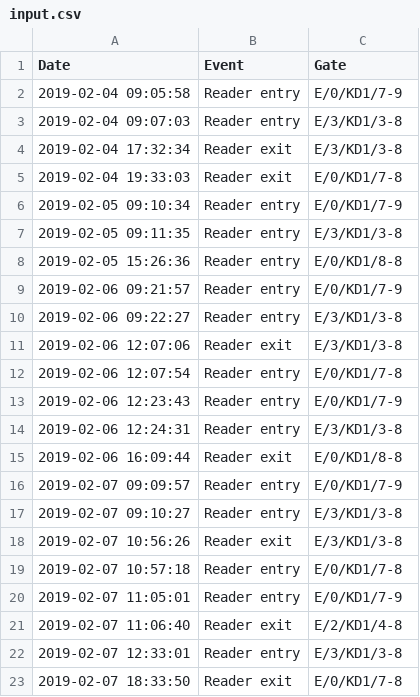
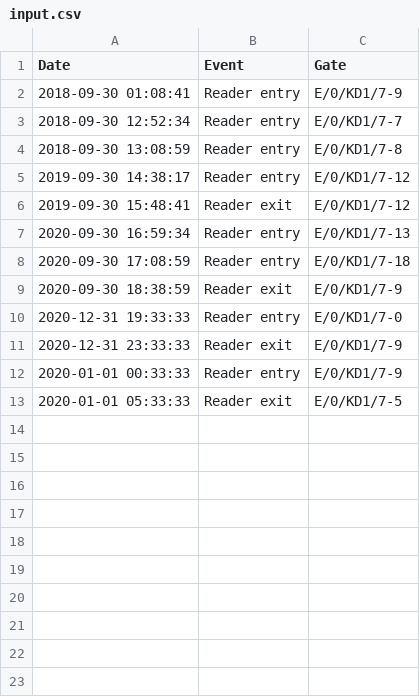
Before and after one commit to wszlosek/Solarwinds-task, a CSV file: input.csv, drawn as a sheet.

```diff
--- a/input.csv
+++ b/input.csv
@@ -1,23 +1,13 @@
 Date;Event;Gate
-2019-02-04 09:05:58 ;Reader entry;E/0/KD1/7-9
-2019-02-04 09:07:03 ;Reader entry;E/3/KD1/3-8
-2019-02-04 17:32:34 ;Reader exit;E/3/KD1/3-8
-2019-02-04 19:33:03 ;Reader exit;E/0/KD1/7-8
-2019-02-05 09:10:34 ;Reader entry;E/0/KD1/7-9
-2019-02-05 09:11:35 ;Reader entry;E/3/KD1/3-8
-2019-02-05 15:26:36 ;Reader entry;E/0/KD1/8-8
-2019-02-06 09:21:57 ;Reader entry;E/0/KD1/7-9
-2019-02-06 09:22:27 ;Reader entry;E/3/KD1/3-8
-2019-02-06 12:07:06 ;Reader exit;E/3/KD1/3-8
-2019-02-06 12:07:54 ;Reader entry;E/0/KD1/7-8
-2019-02-06 12:23:43 ;Reader entry;E/0/KD1/7-9
-2019-02-06 12:24:31 ;Reader entry;E/3/KD1/3-8
-2019-02-06 16:09:44 ;Reader exit;E/0/KD1/8-8
-2019-02-07 09:09:57 ;Reader entry;E/0/KD1/7-9
-2019-02-07 09:10:27 ;Reader entry;E/3/KD1/3-8
-2019-02-07 10:56:26 ;Reader exit;E/3/KD1/3-8
-2019-02-07 10:57:18 ;Reader entry;E/0/KD1/7-8
-2019-02-07 11:05:01 ;Reader entry;E/0/KD1/7-9
-2019-02-07 11:06:40 ;Reader exit;E/2/KD1/4-8
-2019-02-07 12:33:01 ;Reader entry;E/3/KD1/3-8
-2019-02-07 18:33:50 ;Reader exit;E/0/KD1/7-8
+2018-09-30 01:08:41   ;Reader entry;E/0/KD1/7-9
+2018-09-30 12:52:34  ;Reader entry;E/0/KD1/7-7
+2018-09-30 13:08:59     ;Reader entry;E/0/KD1/7-8
+2019-09-30 14:38:17;Reader entry;E/0/KD1/7-12
+2019-09-30 15:48:41;Reader exit;E/0/KD1/7-12
+2020-09-30 16:59:34  ;Reader entry;E/0/KD1/7-13
+2020-09-30 17:08:59  ;Reader entry;E/0/KD1/7-18
+2020-09-30 18:38:59  ;Reader exit;E/0/KD1/7-9
+2020-12-31 19:33:33  ;Reader entry;E/0/KD1/7-0
+2020-12-31 23:33:33  ;Reader exit;E/0/KD1/7-9
+2020-01-01 00:33:33;Reader entry;E/0/KD1/7-9
+2020-01-01 05:33:33  ;Reader exit;E/0/KD1/7-5
```
Also changed, not shown: 1 other file.
